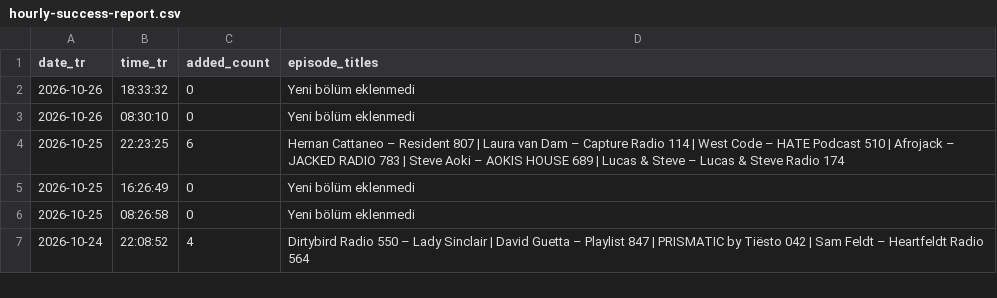
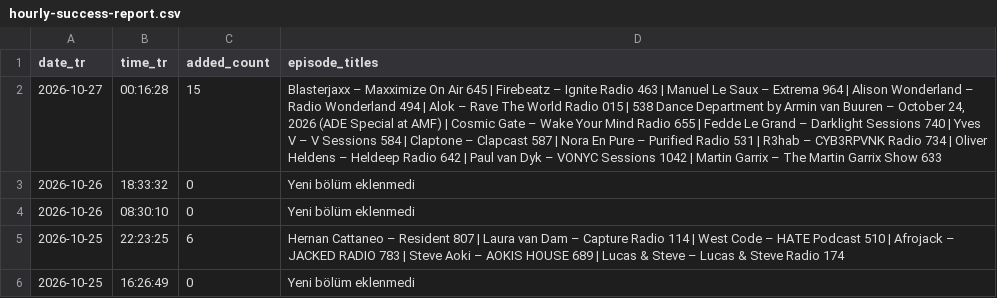
Before and after one commit to kuafor41/radioshows-podcast, a CSV file: data/hourly-success-report.csv, drawn as a sheet; only a part is shown; the shorter side is filled out with more unchanged rows; the diff names each change by its address in the sheet, - before the commit and + after, or states it on an @@ line.

```diff
--- a/data/hourly-success-report.csv
+++ b/data/hourly-success-report.csv
+row 2: 2026-10-27 | 00:16:28 | 15 | Blasterjaxx – Maxximize On Air 645 | Firebeatz – Ignite Radio 463 | Manuel Le Saux – Extrema 964 | Alison Wonderland – Radio Wonderland 494 | Alok – Rave The World Radio 015 | 538 Dance Department by Armin van Buuren – October 24, 2026 (ADE Special at AMF) | Cosmic Gate – Wake Your Mind Radio 655 | Fedde Le Grand – Darklight Sessions 740 | Yves V – V Sessions 584 | Claptone – Clapcast 587 | Nora En Pure – Purified Radio 531 | R3hab – CYB3RPVNK Radio 734 | Oliver Heldens – Heldeep Radio 642 | Paul van Dyk – VONYC Sessions 1042 | Martin Garrix – The Martin Garrix Show 633
```
Also changed, not shown: data/retry-queue.csv, data/rss-quality-checks.csv, 9 other files.
